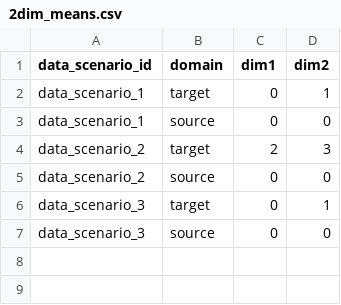
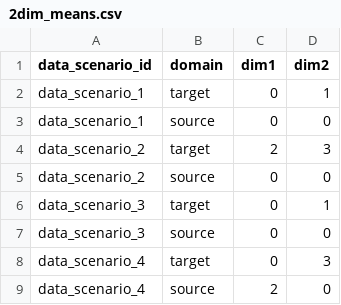
Before and after one commit to yusuke0402/IPW_Learn, a CSV file: configs/2dim_means.csv, drawn as a sheet.

```diff
--- a/configs/2dim_means.csv
+++ b/configs/2dim_means.csv
@@ -7 +7,3 @@ data_scenario_3,target,0,1
 data_scenario_3,source,0,0
+data_scenario_4,target,0,3
+data_scenario_4,source,2,0
```
Also changed, not shown: configs/2dim_covariances.csv, 2 other files.
